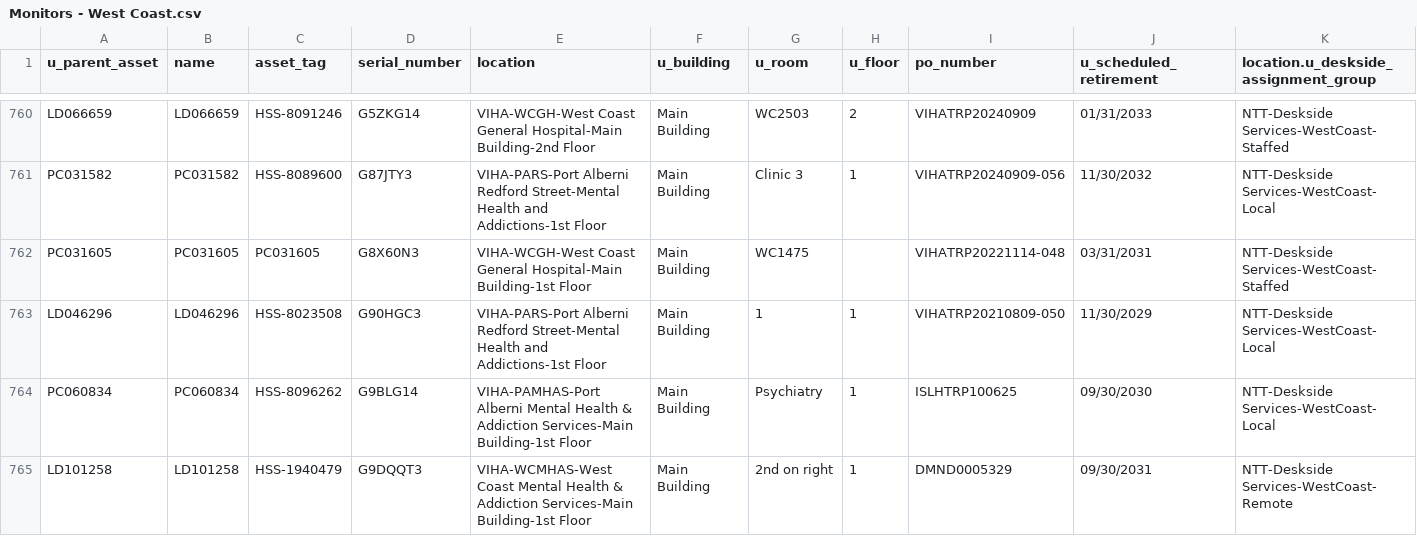
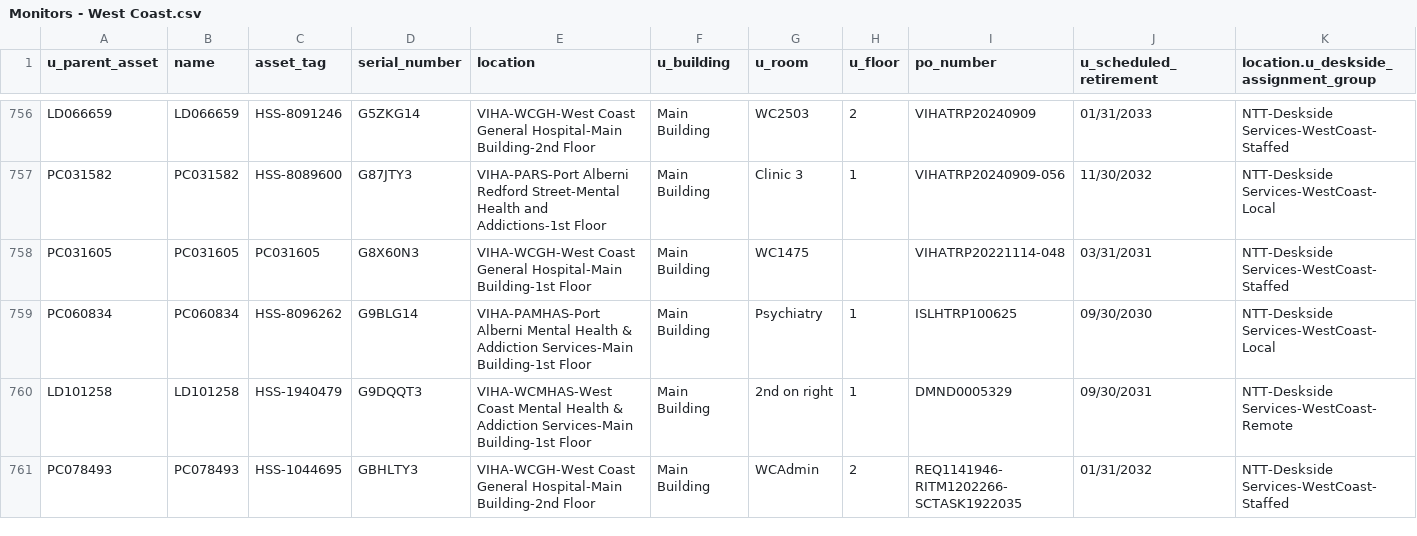
Before and after one commit to digbysa/New-Inventory-Tool-V2, a CSV file: Data/West Coast/Monitors - West Coast.csv, drawn as a sheet; only a part is shown, gaps mark what is left out; the shorter side is filled out with more unchanged rows; rows hold the shown columns only; the diff covers the shown part only; the diff names each change by its address in the sheet, - before the commit and + after, or states it on an @@ line.

```diff
--- a/Data/West Coast/Monitors - West Coast.csv
+++ b/Data/West Coast/Monitors - West Coast.csv
-row 763: LD046296 | LD046296 | HSS-8023508 | G90HGC3 | VIHA-PARS-Port Alberni Redford Street-Mental Health and Addictions-1st Floor | Main Building | 1 | 1 | VIHATRP20210809-050 | 11/30/2029 | NTT-Deskside Services-WestCoast-Local
```
Also changed, not shown: 5 removed rows and 93 edited cells elsewhere in this file, Data/CampbellRiver/Monitors - CampbellRiver.csv, Data/Cowichan/Monitors - Cowichan.csv, 23 other files.
